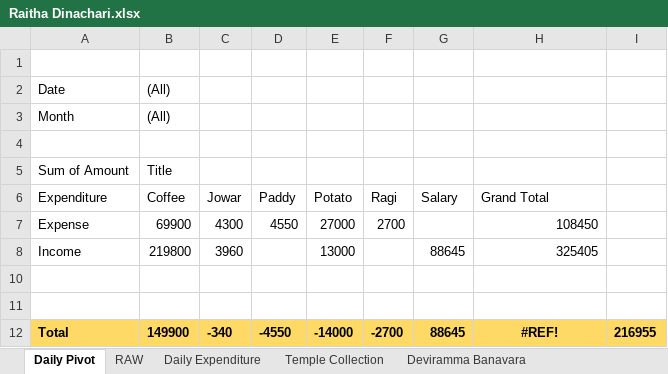
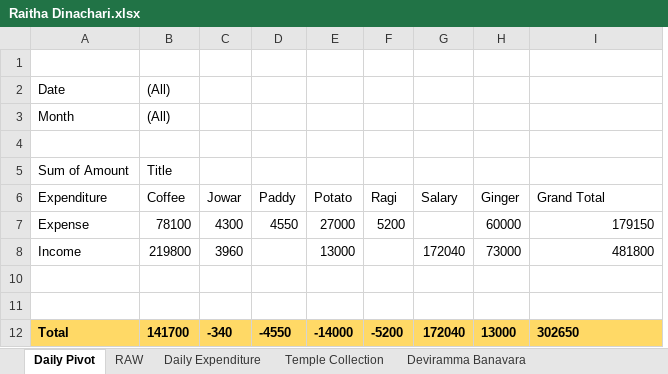
Before and after one commit to APP94815-ec-br/RaithaDinachari, an Excel workbook: Raitha Dinachari.xlsx, sheet Daily Pivot, drawn as a sheet; values as stored, in another font and other column widths than the file's, no borders; removed rows and columns are numbered as before the commit, all else as after; the diff names each change by its address in the sheet, - before the commit and + after, or states it on an @@ line.

```diff
--- a/Raitha Dinachari.xlsx (sheet Daily Pivot)
+++ b/Raitha Dinachari.xlsx (sheet Daily Pivot)
+column H (Ginger), rows 7-12: 60000 | 73000 |  |  | 13000
-column I, row 12: 216955
-B7 (Coffee): 69900
+B7 (Coffee): 78100
-F7 (Ragi): 2700
+F7 (Ragi): 5200
-I7 (Grand Total): 108450
+I7 (Grand Total): 179150
-G8 (Salary): 88645
+G8 (Salary): 172040
-I8 (Grand Total): 325405
+I8 (Grand Total): 481800
-B12 (Coffee): 149900
+B12 (Coffee): 141700
-F12 (Ragi): -2700
+F12 (Ragi): -5200
-G12 (Salary): 88645
+G12 (Salary): 172040
-I12 (Grand Total): #REF!
+I12 (Grand Total): 302650
-I12 alignment: center
+I12 alignment: left
```
Also changed, not shown: sheet Daily Expenditure, sheet RAW, hidden cells.
